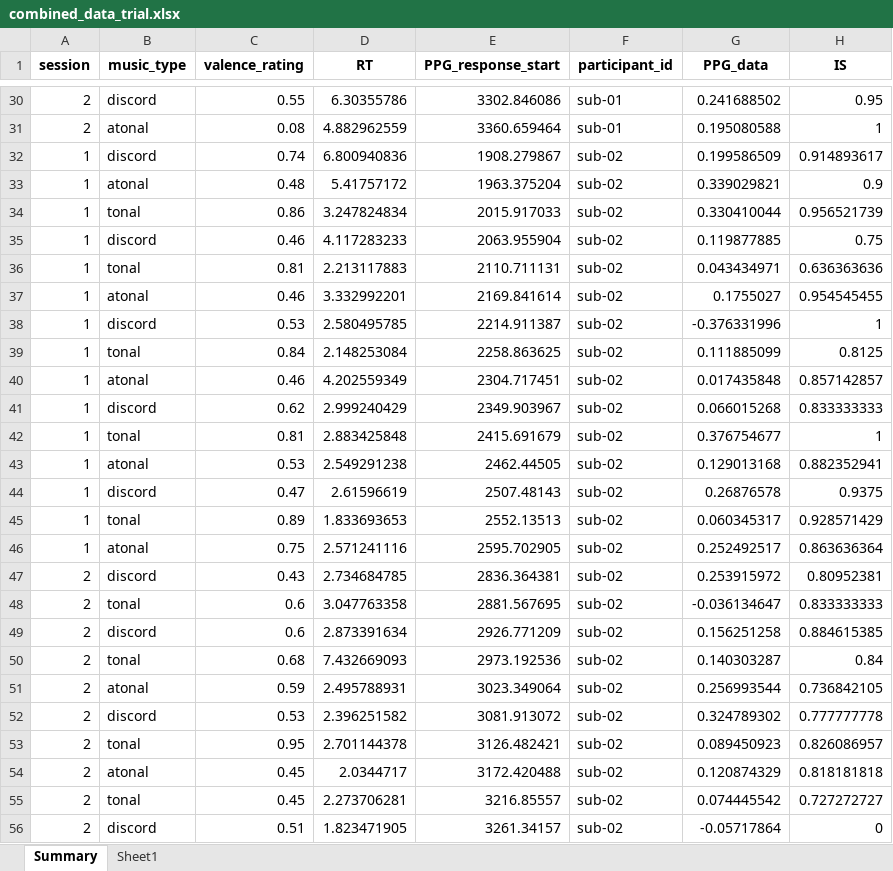
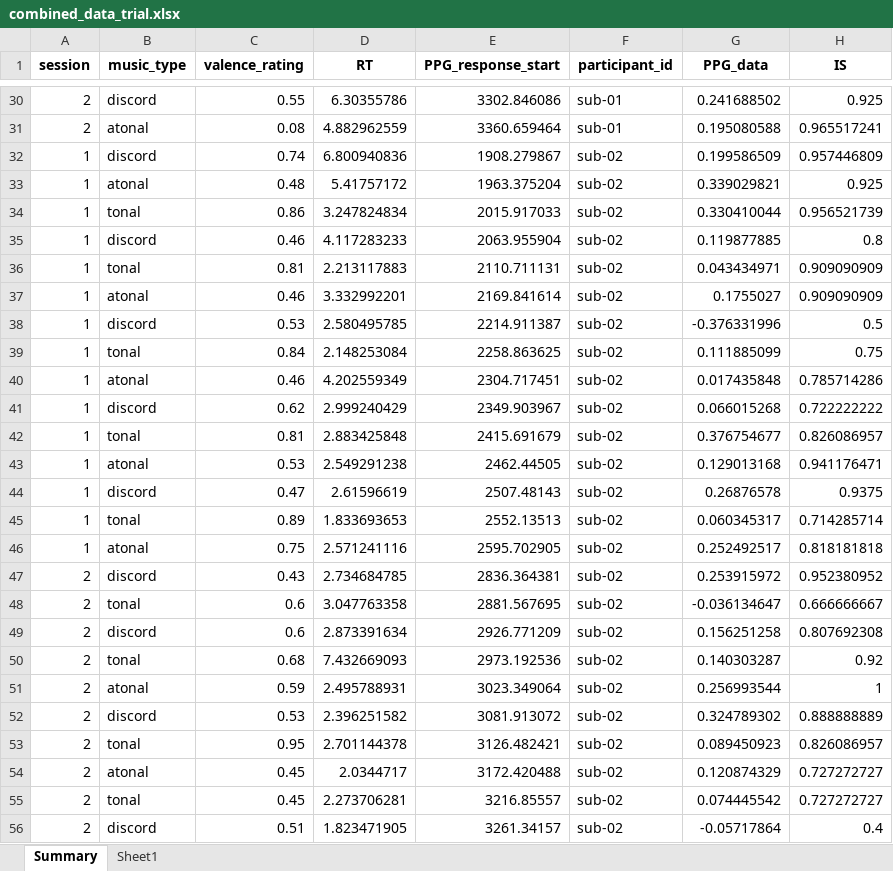
Before and after one commit to OistrakhAleksandra/FinalProject_TheInfluenceOfMusic, an Excel workbook: data/combined_data_trial.xlsx, sheet Summary, drawn as a sheet; only a part is shown, gaps mark what is left out; values as stored, in another font and other column widths than the file's, no borders; the diff covers the shown part only; the diff names each change by its address in the sheet, - before the commit and + after, or states it on an @@ line.

```diff
--- a/data/combined_data_trial.xlsx (sheet Summary)
+++ b/data/combined_data_trial.xlsx (sheet Summary)
-H30 (IS): 0.95
+H30 (IS): 0.925
-H31 (IS): 1
+H31 (IS): 0.965517241
-H32 (IS): 0.914893617
+H32 (IS): 0.957446809
-H33 (IS): 0.9
+H33 (IS): 0.925
-H35 (IS): 0.75
+H35 (IS): 0.8
-H36 (IS): 0.636363636
+H36 (IS): 0.909090909
-H37 (IS): 0.954545455
+H37 (IS): 0.909090909
-H38 (IS): 1
+H38 (IS): 0.5
-H39 (IS): 0.8125
+H39 (IS): 0.75
-H40 (IS): 0.857142857
+H40 (IS): 0.785714286
-H41 (IS): 0.833333333
+H41 (IS): 0.722222222
-H42 (IS): 1
+H42 (IS): 0.826086957
-H43 (IS): 0.882352941
+H43 (IS): 0.941176471
-H45 (IS): 0.928571429
+H45 (IS): 0.714285714
-H46 (IS): 0.863636364
+H46 (IS): 0.818181818
-H47 (IS): 0.80952381
+H47 (IS): 0.952380952
-H48 (IS): 0.833333333
+H48 (IS): 0.666666667
-H49 (IS): 0.884615385
+H49 (IS): 0.807692308
-H50 (IS): 0.84
+H50 (IS): 0.92
-H51 (IS): 0.736842105
+H51 (IS): 1
-H52 (IS): 0.777777778
+H52 (IS): 0.888888889
-H54 (IS): 0.818181818
+H54 (IS): 0.727272727
-H56 (IS): 0
+H56 (IS): 0.4
```
Also changed, not shown: 1196 edited cells elsewhere in this sheet, 5 other files.
